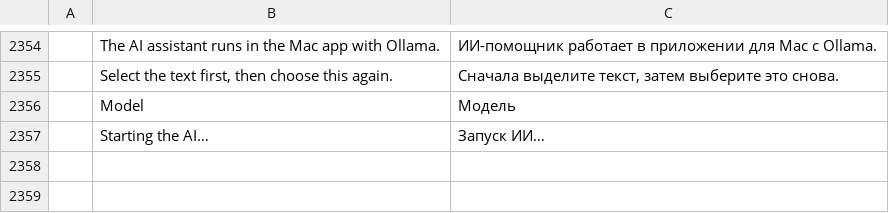
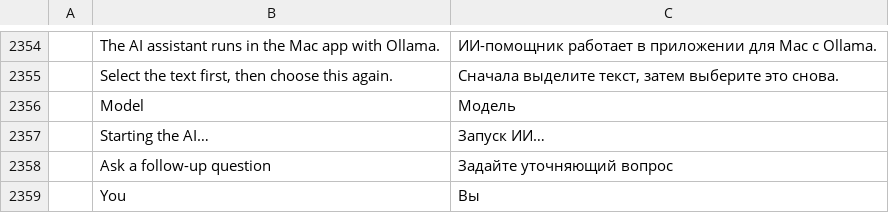
Before and after one commit to abudi012-netizen/pdfcraft, a TSV file: crates/ui-egui/src/i18n/ru.tsv, drawn as a sheet; only a part is shown, gaps mark what is left out; the diff names each change by its address in the sheet, - before the commit and + after, or states it on an @@ line.

```diff
--- a/crates/ui-egui/src/i18n/ru.tsv
+++ b/crates/ui-egui/src/i18n/ru.tsv
+row 2358:  | Ask a follow-up question | Задайте уточняющий вопрос
+row 2359:  | You | Вы
```
Also changed, not shown: crates/ui-egui/src/i18n/bg.tsv, crates/ui-egui/src/i18n/el.tsv, 21 other files.
